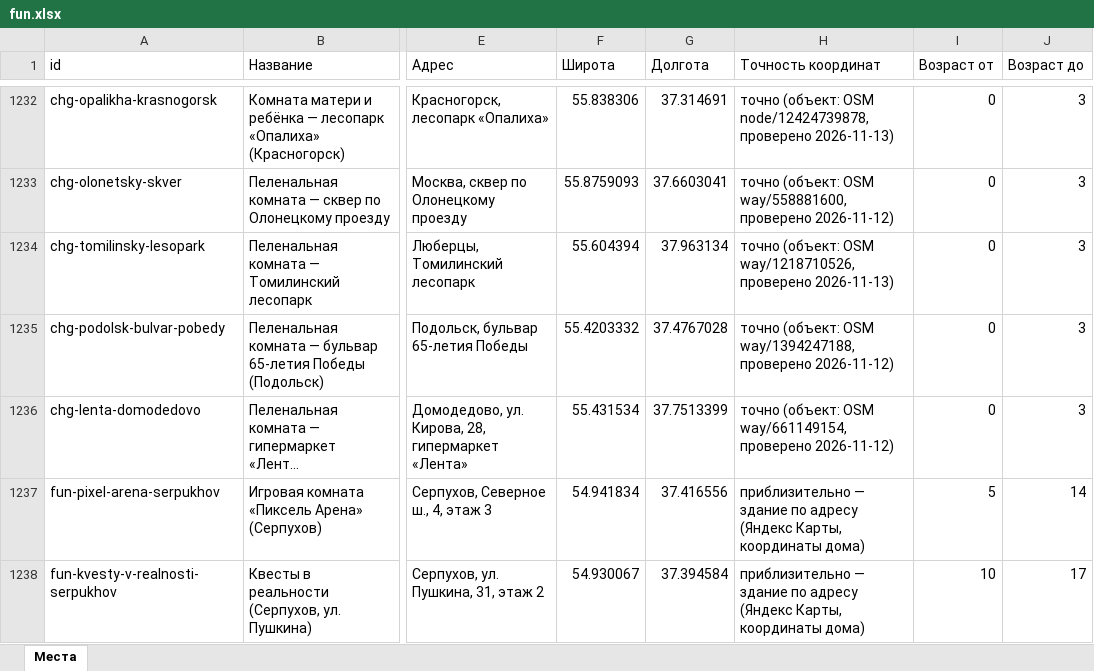
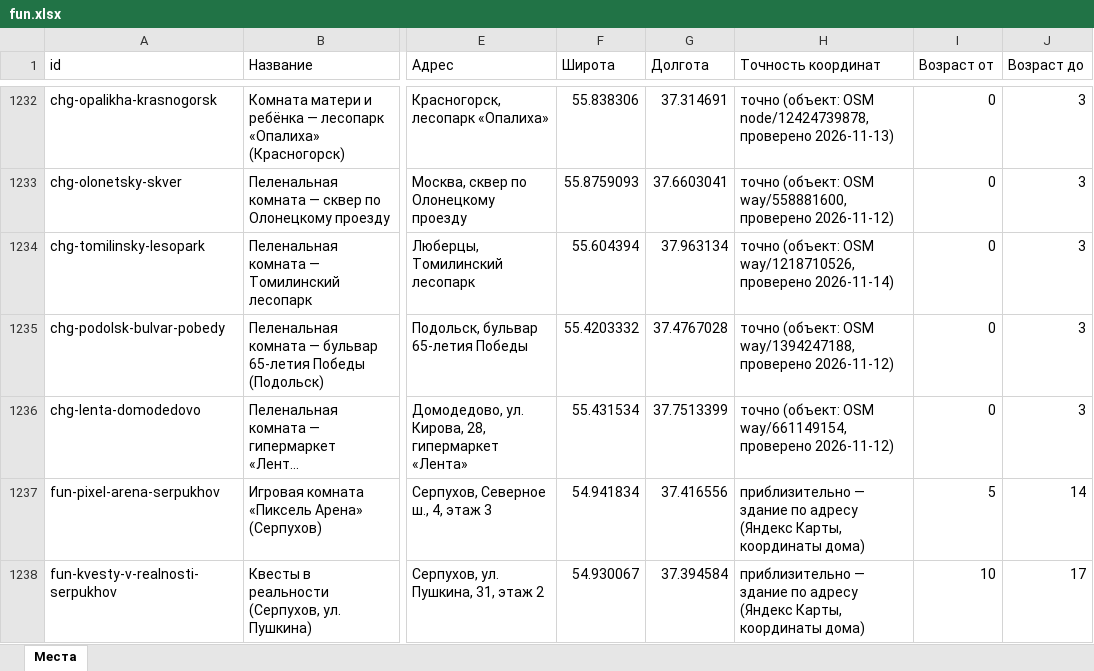
Before and after one commit to vadimsurov-apps/kudapoiti-data, an Excel workbook: data/parts/fun.xlsx, sheet Места, drawn as a sheet; only a part is shown, gaps mark what is left out; long unchanged cells end in …; values as stored, in another font and other column widths than the file's, no borders; the diff names each change by its address in the sheet, - before the commit and + after, or states it on an @@ line.

```diff
--- a/data/parts/fun.xlsx (sheet Места)
+++ b/data/parts/fun.xlsx (sheet Места)
-H1234 (Точность координат): …way/1218710526, проверено 2026-11-13)
+H1234 (Точность координат): …way/1218710526, проверено 2026-11-14)
```
Also changed, not shown: data/kuda-poiti-mesta.xlsx, data/parts/pools.xlsx, 4 other files.
